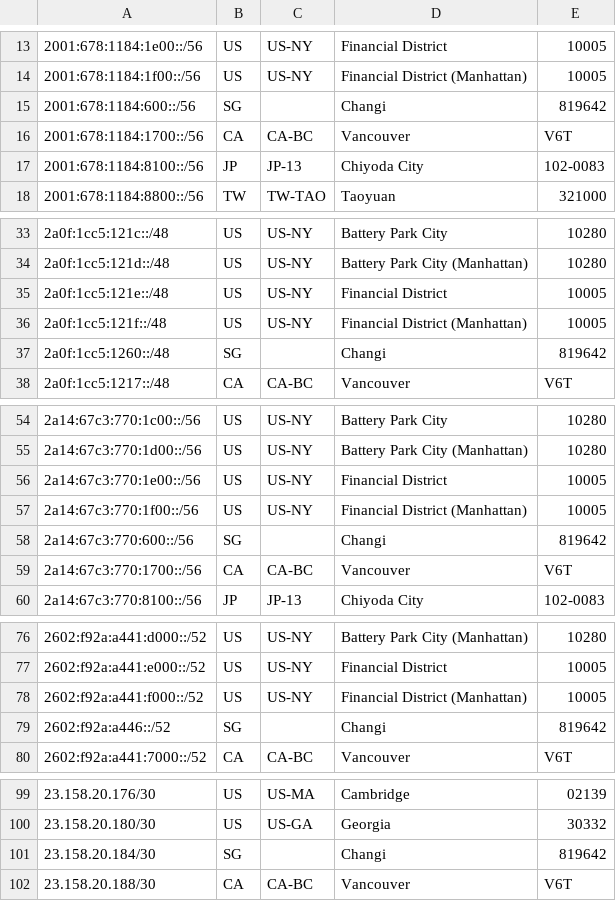
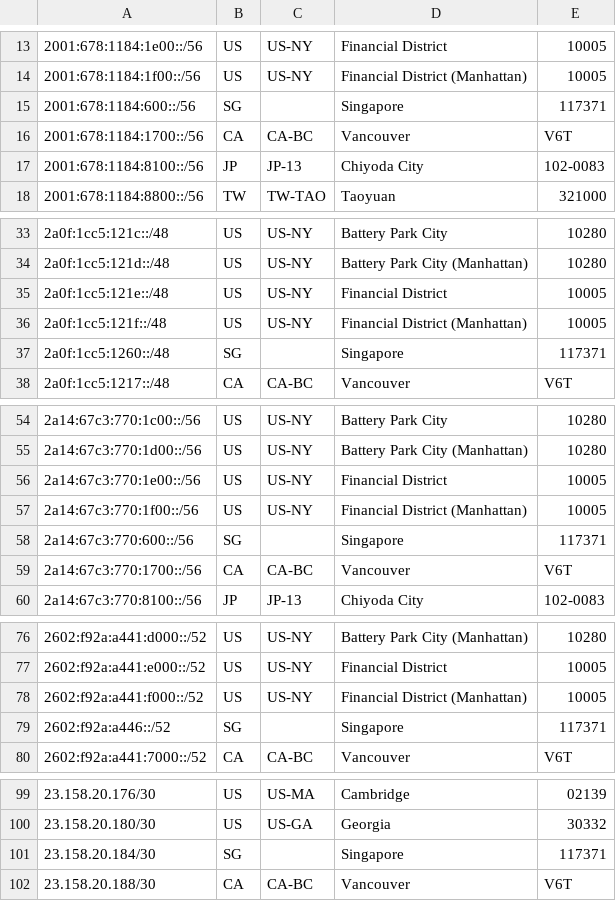
Before and after one commit to tianshome/geofeed, a CSV file: geofeed_large.csv, drawn as a sheet; only a part is shown, gaps mark what is left out; the diff covers the shown part only.

```diff
--- a/geofeed_large.csv
+++ b/geofeed_large.csv
@@ -14,3 +14,3 @@
 2001:678:1184:1f00::/56,US,US-NY,Financial District (Manhattan),10005
-2001:678:1184:600::/56,SG,,Changi,819642
+2001:678:1184:600::/56,SG,,Singapore,117371
 2001:678:1184:1700::/56,CA,CA-BC,Vancouver,V6T
@@ -36,3 +36,3 @@
 2a0f:1cc5:121f::/48,US,US-NY,Financial District (Manhattan),10005
-2a0f:1cc5:1260::/48,SG,,Changi,819642
+2a0f:1cc5:1260::/48,SG,,Singapore,117371
 2a0f:1cc5:1217::/48,CA,CA-BC,Vancouver,V6T
@@ -57,3 +57,3 @@
 2a14:67c3:770:1f00::/56,US,US-NY,Financial District (Manhattan),10005
-2a14:67c3:770:600::/56,SG,,Changi,819642
+2a14:67c3:770:600::/56,SG,,Singapore,117371
 2a14:67c3:770:1700::/56,CA,CA-BC,Vancouver,V6T
@@ -78,3 +78,3 @@
 2602:f92a:a441:f000::/52,US,US-NY,Financial District (Manhattan),10005
-2602:f92a:a446::/52,SG,,Changi,819642
+2602:f92a:a446::/52,SG,,Singapore,117371
 2602:f92a:a441:7000::/52,CA,CA-BC,Vancouver,V6T
@@ -100,3 +100,3 @@
 23.158.20.180/30,US,US-GA,Georgia,30332
-23.158.20.184/30,SG,,Changi,819642
+23.158.20.184/30,SG,,Singapore,117371
 23.158.20.188/30,CA,CA-BC,Vancouver,V6T
```
Also changed, not shown: 5 edited cells elsewhere in this file, geofeed.csv.
